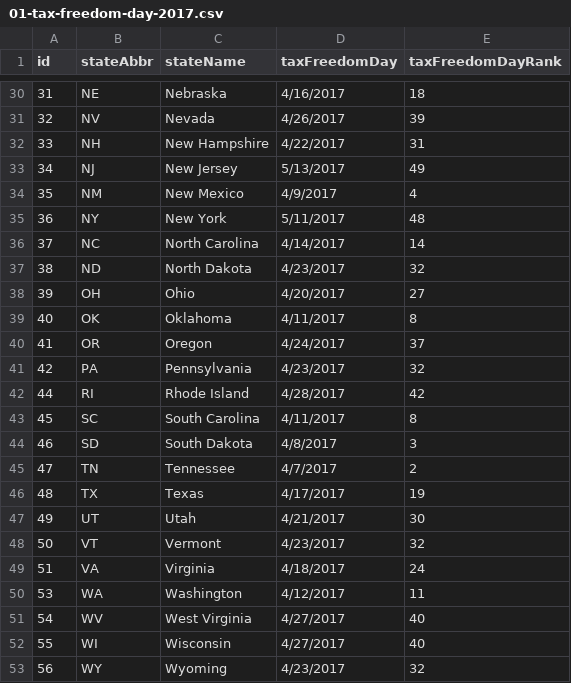
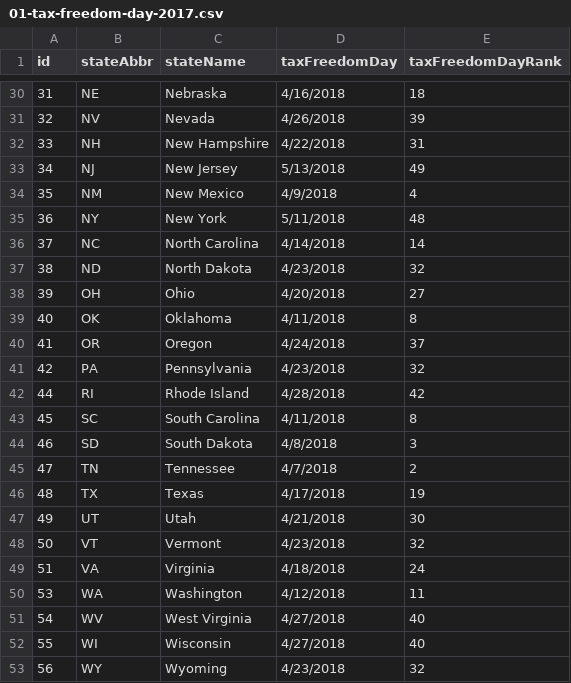
Before and after one commit to TaxFoundation/facts-and-figures, a CSV file: 01-tax-freedom-day-2017.csv, drawn as a sheet; only a part is shown, gaps mark what is left out; the diff covers the shown part only.

```diff
--- a/01-tax-freedom-day-2017.csv
+++ b/01-tax-freedom-day-2017.csv
@@ -30,24 +30,24 @@ id,stateAbbr,stateName,taxFreedomDay,taxFreedomDayRank
-31,NE,Nebraska,4/16/2017,18
-32,NV,Nevada,4/26/2017,39
-33,NH,New Hampshire,4/22/2017,31
-34,NJ,New Jersey,5/13/2017,49
-35,NM,New Mexico,4/9/2017,4
-36,NY,New York,5/11/2017,48
-37,NC,North Carolina,4/14/2017,14
-38,ND,North Dakota,4/23/2017,32
-39,OH,Ohio,4/20/2017,27
-40,OK,Oklahoma,4/11/2017,8
-41,OR,Oregon,4/24/2017,37
-42,PA,Pennsylvania,4/23/2017,32
-44,RI,Rhode Island,4/28/2017,42
-45,SC,South Carolina,4/11/2017,8
-46,SD,South Dakota,4/8/2017,3
-47,TN,Tennessee,4/7/2017,2
-48,TX,Texas,4/17/2017,19
-49,UT,Utah,4/21/2017,30
-50,VT,Vermont,4/23/2017,32
-51,VA,Virginia,4/18/2017,24
-53,WA,Washington,4/12/2017,11
-54,WV,West Virginia,4/27/2017,40
-55,WI,Wisconsin,4/27/2017,40
-56,WY,Wyoming,4/23/2017,32
+31,NE,Nebraska,4/16/2018,18
+32,NV,Nevada,4/26/2018,39
+33,NH,New Hampshire,4/22/2018,31
+34,NJ,New Jersey,5/13/2018,49
+35,NM,New Mexico,4/9/2018,4
+36,NY,New York,5/11/2018,48
+37,NC,North Carolina,4/14/2018,14
+38,ND,North Dakota,4/23/2018,32
+39,OH,Ohio,4/20/2018,27
+40,OK,Oklahoma,4/11/2018,8
+41,OR,Oregon,4/24/2018,37
+42,PA,Pennsylvania,4/23/2018,32
+44,RI,Rhode Island,4/28/2018,42
+45,SC,South Carolina,4/11/2018,8
+46,SD,South Dakota,4/8/2018,3
+47,TN,Tennessee,4/7/2018,2
+48,TX,Texas,4/17/2018,19
+49,UT,Utah,4/21/2018,30
+50,VT,Vermont,4/23/2018,32
+51,VA,Virginia,4/18/2018,24
+53,WA,Washington,4/12/2018,11
+54,WV,West Virginia,4/27/2018,40
+55,WI,Wisconsin,4/27/2018,40
+56,WY,Wyoming,4/23/2018,32
```
Also changed, not shown: 26 edited cells elsewhere in this file.
